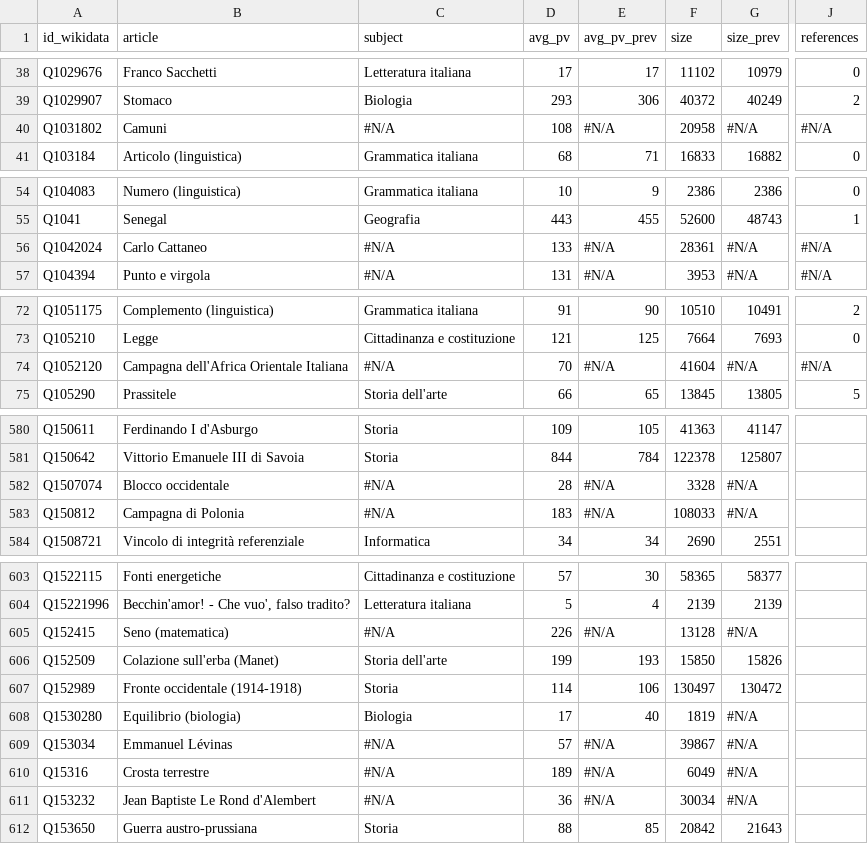
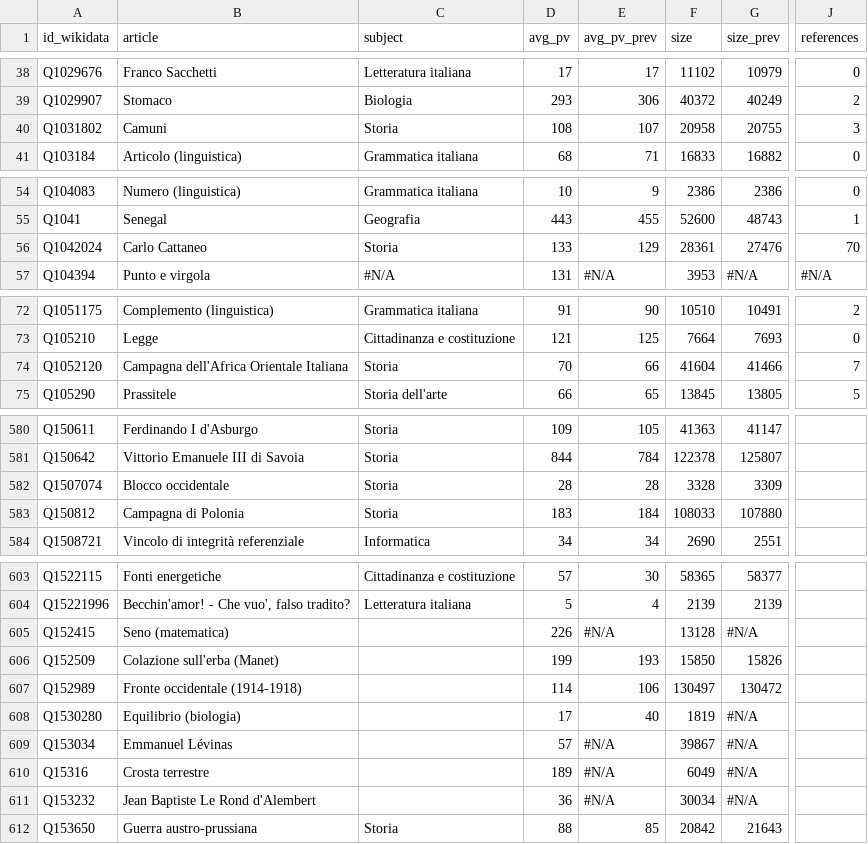
Before and after one commit to giovannipro/giovannipro.github.io, a TSV file: wikipedia-scuola-italiana/assets/data/voci_2021.tsv, drawn as a sheet; only a part is shown, gaps mark what is left out; the diff covers the shown part only; the diff names each change by its address in the sheet, - before the commit and + after, or states it on an @@ line.

Commit message:
update articles' datasets

```diff
--- a/wikipedia-scuola-italiana/assets/data/voci_2021.tsv
+++ b/wikipedia-scuola-italiana/assets/data/voci_2021.tsv
-C40 (subject): #N/A
+C40 (subject): Storia
-E40 (avg_pv_prev): #N/A
+E40 (avg_pv_prev): 107
-G40 (size_prev): #N/A
+G40 (size_prev): 20755
-J40 (references): #N/A
+J40 (references): 3
-C56 (subject): #N/A
+C56 (subject): Storia
-E56 (avg_pv_prev): #N/A
+E56 (avg_pv_prev): 129
-G56 (size_prev): #N/A
+G56 (size_prev): 27476
-J56 (references): #N/A
+J56 (references): 70
-C74 (subject): #N/A
+C74 (subject): Storia
-E74 (avg_pv_prev): #N/A
+E74 (avg_pv_prev): 66
-G74 (size_prev): #N/A
+G74 (size_prev): 41466
-J74 (references): #N/A
+J74 (references): 7
-C582:C583 (subject): #N/A
+C582:C583 (subject): Storia
-E582 (avg_pv_prev): #N/A
+E582 (avg_pv_prev): 28
-G582 (size_prev): #N/A
+G582 (size_prev): 3309
-E583 (avg_pv_prev): #N/A
+E583 (avg_pv_prev): 184
-G583 (size_prev): #N/A
+G583 (size_prev): 107880
-C605 (subject): #N/A
+C605 (subject): (empty)
-C606 (subject): Storia dell'arte
+C606 (subject): (empty)
-C607 (subject): Storia
+C607 (subject): (empty)
-C608 (subject): Biologia
+C608 (subject): (empty)
-C609:C611 (subject): #N/A
+C609:C611 (subject): (empty)
```
Also changed, not shown: 36 edited cells elsewhere in this file, wikipedia-scuola-italiana/assets/data/voci_2020.tsv.
